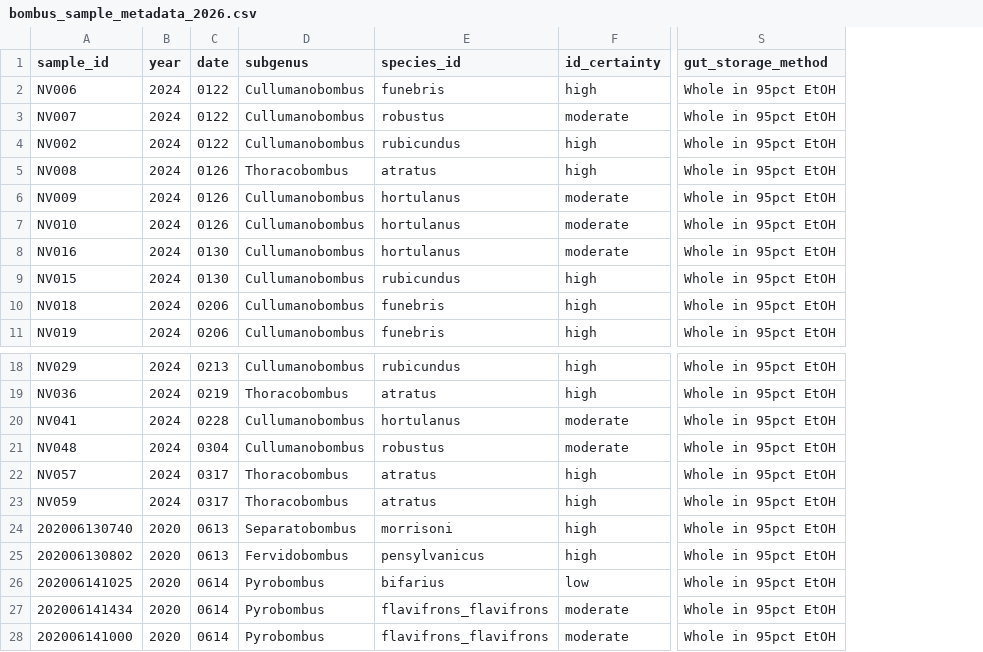
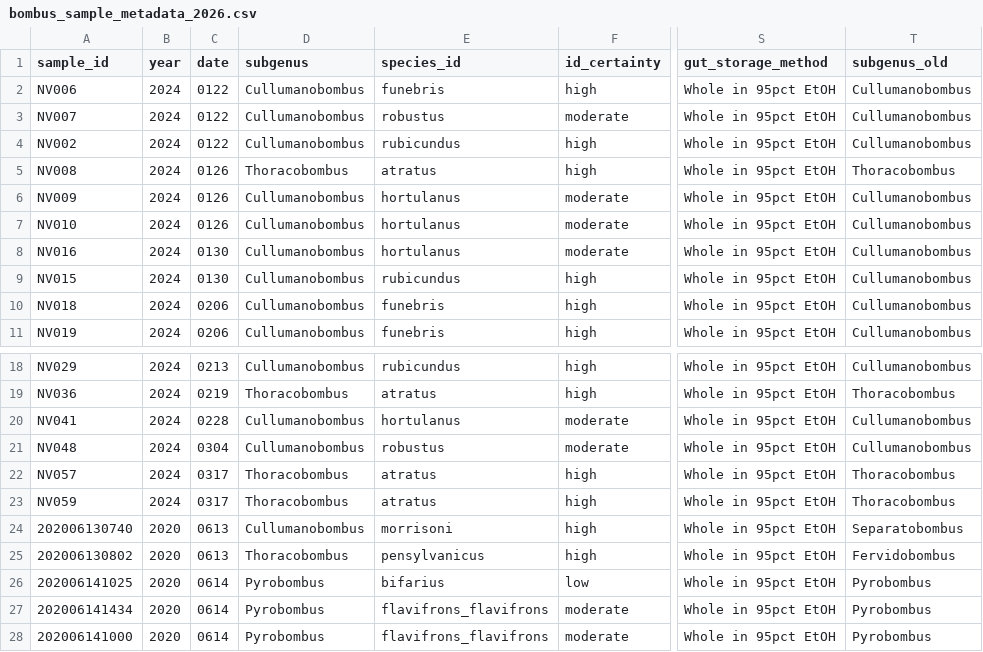
Before and after one commit to nickole97/SYMBUS, a CSV file: scripts/11_cazyme_analysis/bombus_sample_metadata_2026.csv, drawn as a sheet; only a part is shown, gaps mark what is left out; the diff covers the shown part only; the diff names each change by its address in the sheet, - before the commit and + after, or states it on an @@ line.

```diff
--- a/scripts/11_cazyme_analysis/bombus_sample_metadata_2026.csv
+++ b/scripts/11_cazyme_analysis/bombus_sample_metadata_2026.csv
+column T (subgenus_old), rows 2-11: Cullumanobombus | Cullumanobombus | Cullumanobombus | Thoracobombus | Cullumanobombus | Cullumanobombus | Cullumanobombus | Cullumanobombus | Cullumanobombus | Cullumanobombus; rows 18-28: Cullumanobombus | Thoracobombus | Cullumanobombus | Cullumanobombus | Thoracobombus | Thoracobombus | Separatobombus | Fervidobombus | Pyrobombus | Pyrobombus | Pyrobombus
-D24 (subgenus): Separatobombus
+D24 (subgenus): Cullumanobombus
-D25 (subgenus): Fervidobombus
+D25 (subgenus): Thoracobombus
```
Also changed, not shown: 39 edited cells elsewhere in this file.
